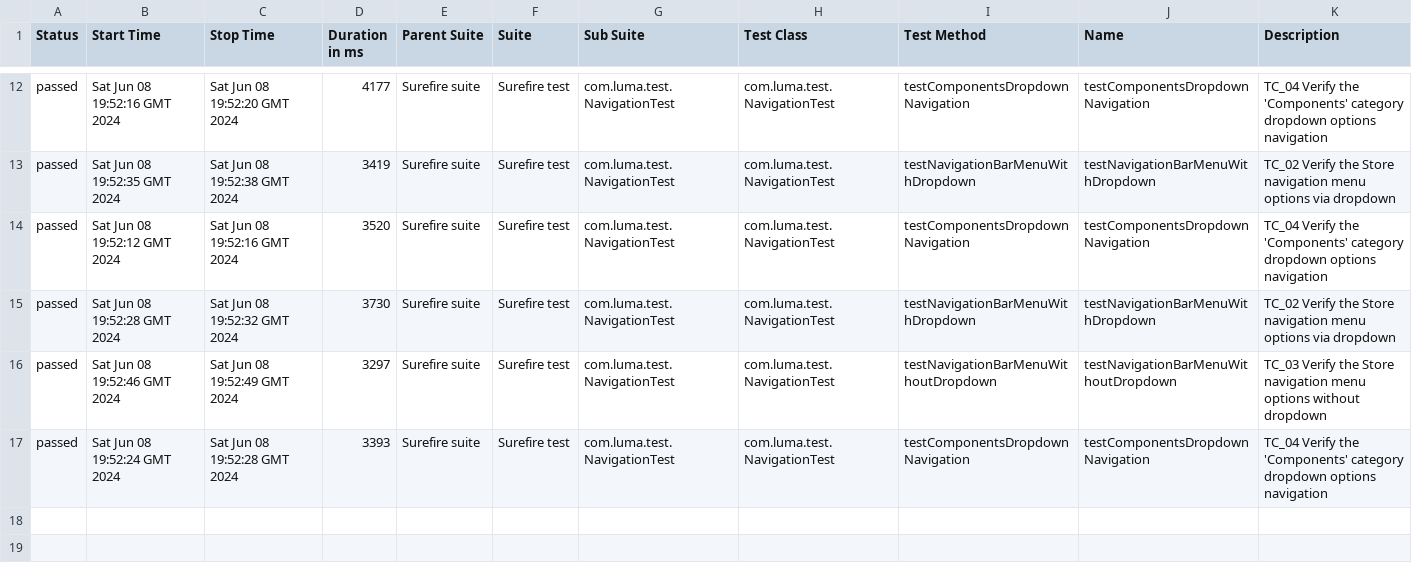
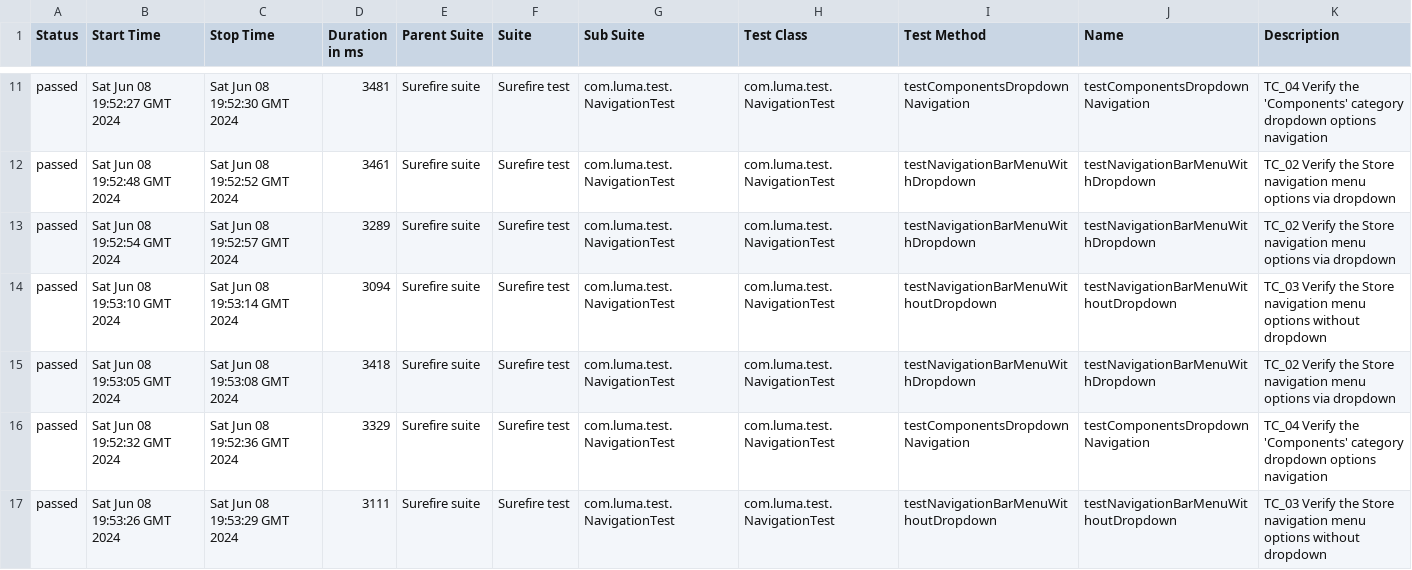
Before and after one commit to DenisProkofyev/OpenCartJavaSeleniumTestngAllure, a CSV file: 32/data/suites.csv, drawn as a sheet; only a part is shown, gaps mark what is left out; the diff covers the shown part only.

```diff
--- a/32/data/suites.csv
+++ b/32/data/suites.csv
@@ -12,6 +11,7 @@
-"passed","Sat Jun 08 19:52:16 GMT 2024","Sat Jun 08 19:52:20 GMT 2024","4177","Surefire suite","Surefire test","com.luma.test.NavigationTest","com.luma.test.NavigationTest","testComponentsDropdownNavigation","testComponentsDropdownNavigation","TC_04 Verify the 'Components' category dropdown options navigation"
-"passed","Sat Jun 08 19:52:35 GMT 2024","Sat Jun 08 19:52:38 GMT 2024","3419","Surefire suite","Surefire test","com.luma.test.NavigationTest","com.luma.test.NavigationTest","testNavigationBarMenuWithDropdown","testNavigationBarMenuWithDropdown","TC_02 Verify the Store navigation menu options via dropdown"
-"passed","Sat Jun 08 19:52:12 GMT 2024","Sat Jun 08 19:52:16 GMT 2024","3520","Surefire suite","Surefire test","com.luma.test.NavigationTest","com.luma.test.NavigationTest","testComponentsDropdownNavigation","testComponentsDropdownNavigation","TC_04 Verify the 'Components' category dropdown options navigation"
-"passed","Sat Jun 08 19:52:28 GMT 2024","Sat Jun 08 19:52:32 GMT 2024","3730","Surefire suite","Surefire test","com.luma.test.NavigationTest","com.luma.test.NavigationTest","testNavigationBarMenuWithDropdown","testNavigationBarMenuWithDropdown","TC_02 Verify the Store navigation menu options via dropdown"
-"passed","Sat Jun 08 19:52:46 GMT 2024","Sat Jun 08 19:52:49 GMT 2024","3297","Surefire suite","Surefire test","com.luma.test.NavigationTest","com.luma.test.NavigationTest","testNavigationBarMenuWithoutDropdown","testNavigationBarMenuWithoutDropdown","TC_03 Verify the Store navigation menu options without dropdown"
-"passed","Sat Jun 08 19:52:24 GMT 2024","Sat Jun 08 19:52:28 GMT 2024","3393","Surefire suite","Surefire test","com.luma.test.NavigationTest","com.luma.test.NavigationTest","testComponentsDropdownNavigation","testComponentsDropdownNavigation","TC_04 Verify the 'Components' category dropdown options navigation"
+"passed","Sat Jun 08 19:52:27 GMT 2024","Sat Jun 08 19:52:30 GMT 2024","3481","Surefire suite","Surefire test","com.luma.test.NavigationTest","com.luma.test.NavigationTest","testComponentsDropdownNavigation","testComponentsDropdownNavigation","TC_04 Verify the 'Components' category dropdown options navigation"
+"passed","Sat Jun 08 19:52:48 GMT 2024","Sat Jun 08 19:52:52 GMT 2024","3461","Surefire suite","Surefire test","com.luma.test.NavigationTest","com.luma.test.NavigationTest","testNavigationBarMenuWithDropdown","testNavigationBarMenuWithDropdown","TC_02 Verify the Store navigation menu options via dropdown"
+"passed","Sat Jun 08 19:52:54 GMT 2024","Sat Jun 08 19:52:57 GMT 2024","3289","Surefire suite","Surefire test","com.luma.test.NavigationTest","com.luma.test.NavigationTest","testNavigationBarMenuWithDropdown","testNavigationBarMenuWithDropdown","TC_02 Verify the Store navigation menu options via dropdown"
+"passed","Sat Jun 08 19:53:10 GMT 2024","Sat Jun 08 19:53:14 GMT 2024","3094","Surefire suite","Surefire test","com.luma.test.NavigationTest","com.luma.test.NavigationTest","testNavigationBarMenuWithoutDropdown","testNavigationBarMenuWithoutDropdown","TC_03 Verify the Store navigation menu options without dropdown"
+"passed","Sat Jun 08 19:53:05 GMT 2024","Sat Jun 08 19:53:08 GMT 2024","3418","Surefire suite","Surefire test","com.luma.test.NavigationTest","com.luma.test.NavigationTest","testNavigationBarMenuWithDropdown","testNavigationBarMenuWithDropdown","TC_02 Verify the Store navigation menu options via dropdown"
+"passed","Sat Jun 08 19:52:32 GMT 2024","Sat Jun 08 19:52:36 GMT 2024","3329","Surefire suite","Surefire test","com.luma.test.NavigationTest","com.luma.test.NavigationTest","testComponentsDropdownNavigation","testComponentsDropdownNavigation","TC_04 Verify the 'Components' category dropdown options navigation"
+"passed","Sat Jun 08 19:53:26 GMT 2024","Sat Jun 08 19:53:29 GMT 2024","3111","Surefire suite","Surefire test","com.luma.test.NavigationTest","com.luma.test.NavigationTest","testNavigationBarMenuWithoutDropdown","testNavigationBarMenuWithoutDropdown","TC_03 Verify the Store navigation menu options without dropdown"
```
Also changed, not shown: 2 added rows, 3 removed rows and 29 edited cells elsewhere in this file, 57 other files.
